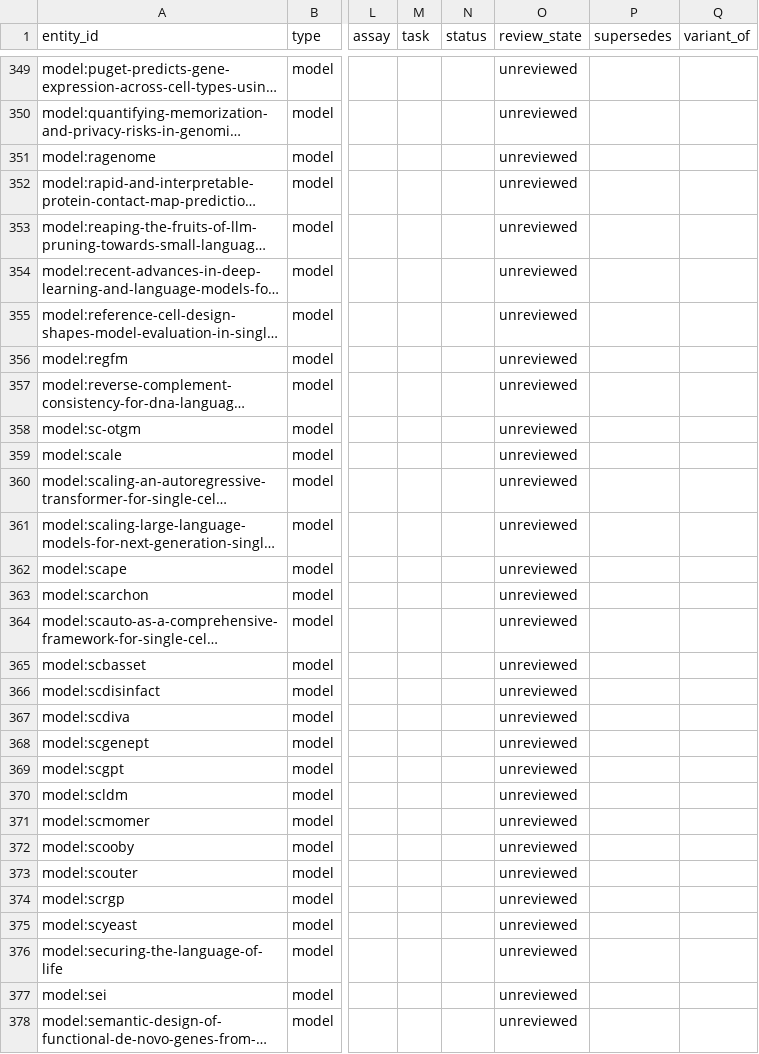
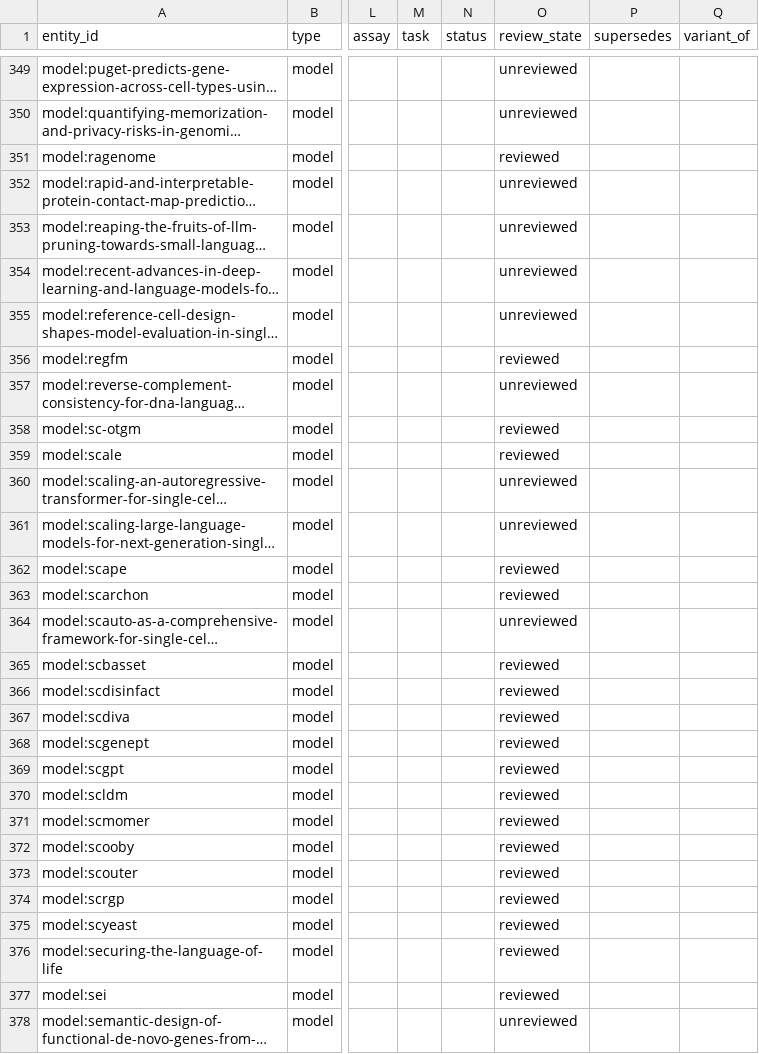
Before and after one commit to JimYuhaoWu/cell_fate_control_resources, a TSV file: db/entities.tsv, drawn as a sheet; only a part is shown, gaps mark what is left out; long unchanged cells end in …; the diff covers the shown part only; the diff names each change by its address in the sheet, - before the commit and + after, or states it on an @@ line.

```diff
--- a/db/entities.tsv
+++ b/db/entities.tsv
-O351 (review_state): unreviewed
+O351 (review_state): reviewed
-O356 (review_state): unreviewed
+O356 (review_state): reviewed
-O358:O359 (review_state): unreviewed
+O358:O359 (review_state): reviewed
-O362:O363 (review_state): unreviewed
+O362:O363 (review_state): reviewed
-O365:O377 (review_state): unreviewed
+O365:O377 (review_state): reviewed
```
Also changed, not shown: 160 edited cells elsewhere in this file, 9 other files.
